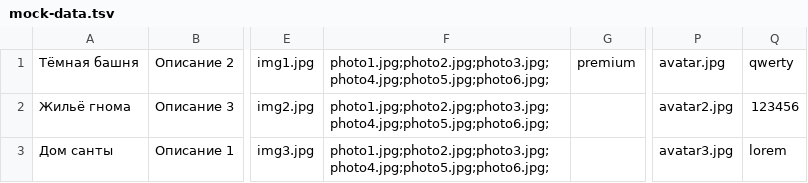
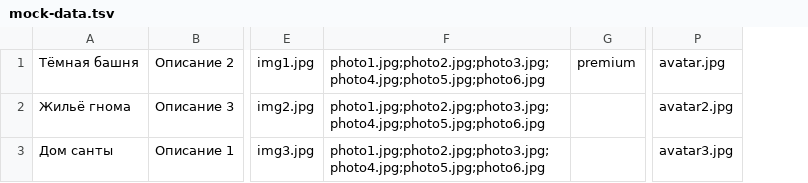
Before and after one commit to htmlacademy-nodejs-api/160701-six-cities-simple-4, a TSV file: mocks/mock-data.tsv, drawn as a sheet; only a part is shown, gaps mark what is left out; removed rows and columns are numbered as before the commit, all else as after; the diff names each change by its address in the sheet, - before the commit and + after, or states it on an @@ line.

Commit message:
Fix: mock-data.tsv

```diff
--- a/mocks/mock-data.tsv
+++ b/mocks/mock-data.tsv
-column F, rows 1-3: all photo1.jpg;photo2.jpg;photo3.jpg;photo4.jpg;photo5.jpg;photo6.jpg;
+column F, rows 1-3: all photo1.jpg;photo2.jpg;photo3.jpg;photo4.jpg;photo5.jpg;photo6.jpg
-column Q, rows 1-3: qwerty | 123456 | lorem
```
